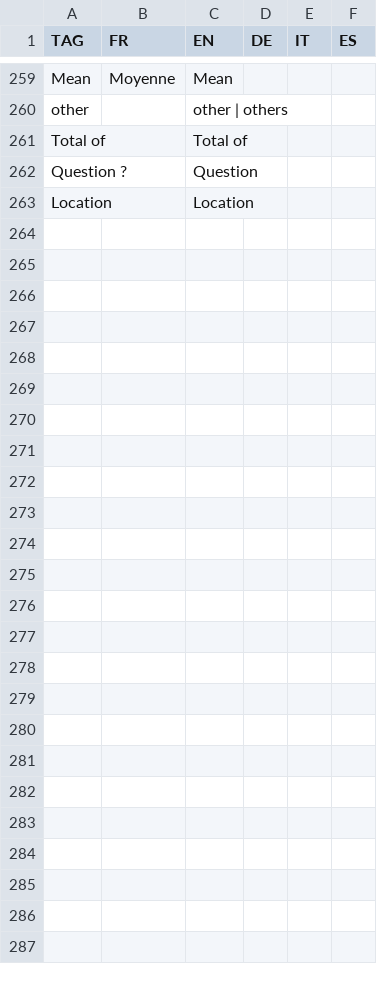
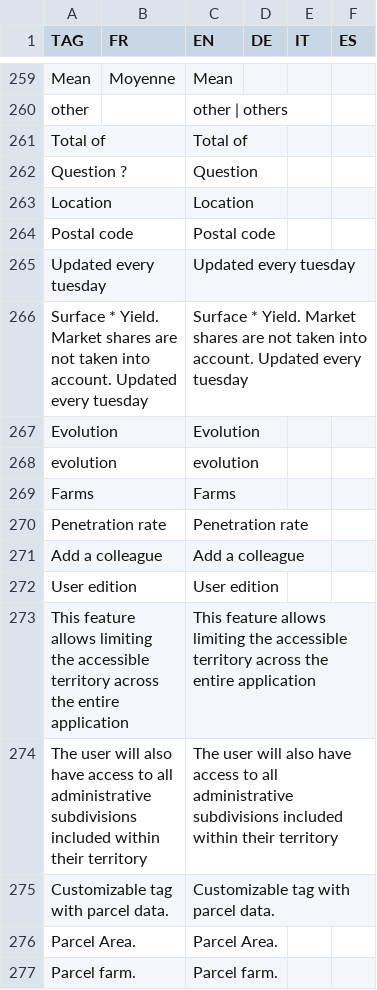
Before and after one commit to hyperplanning/hyperassets, a CSV file: translatedmessages.csv, drawn as a sheet; only a part is shown, gaps mark what is left out.

Commit message:
Update translatedmessages.csv

```diff
--- a/translatedmessages.csv
+++ b/translatedmessages.csv
@@ -263 +263,15 @@ Question ?,,Question,,,
 Location,,Location,,,
+Postal code,,Postal code,,,
+Updated every tuesday,,Updated every tuesday,,,
+Surface * Yield. Market shares are not taken into account. Updated every tuesday,,Surface * Yield. Market shares are not taken into account. Updated every tuesday,,,
+Evolution,,Evolution,,,
+evolution,,evolution,,,
+Farms,,Farms,,,
+Penetration rate,,Penetration rate,,,
+Add a colleague,,Add a colleague,,,
+User edition,,User edition,,,
+This feature allows limiting the accessible territory across the entire application,,This feature allows limiting the accessible territory across the entire application,,,
+The user will also have access to all administrative subdivisions included within their territory,,The user will also have access to all administrative subdivisions included within their territory,,,
+Customizable tag with parcel data.,,Customizable tag with parcel data.,,,
+Parcel Area.,,Parcel Area.,,,
+Parcel farm.,,Parcel farm.,,,
```
